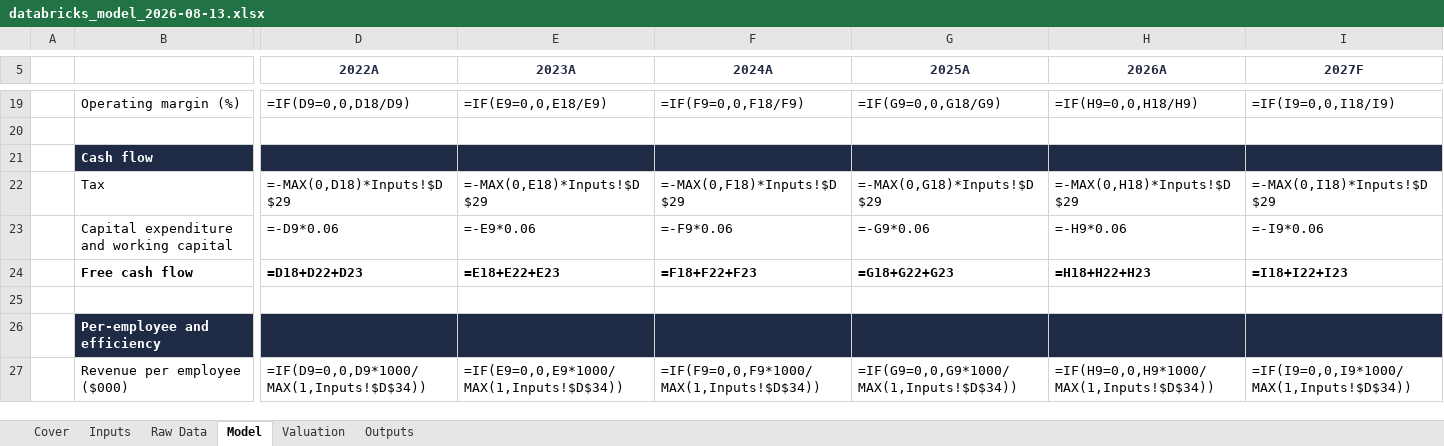
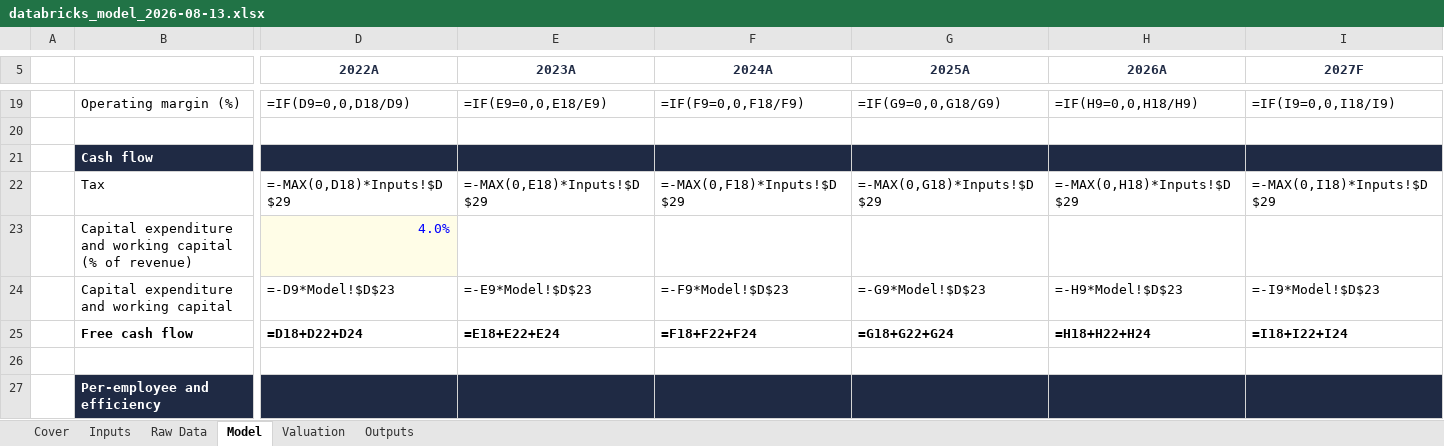
Before and after one commit to HRPB-SA/pitchbook-analyst-agent, an Excel workbook: companies/databricks/financials/databricks_model_2026-08-13.xlsx, sheet Model, drawn as a sheet; only a part is shown, gaps mark what is left out; the shorter side is filled out with more unchanged rows; values as stored, in another font and other column widths than the file's, no borders; formulas without a stored value are shown as written; addresses are those after the commit; rows hold the shown columns only; the diff covers the shown part only; the diff names each change by its address in the sheet, - before the commit and + after, or states it on an @@ line.

```diff
--- a/companies/databricks/financials/databricks_model_2026-08-13.xlsx (sheet Model)
+++ b/companies/databricks/financials/databricks_model_2026-08-13.xlsx (sheet Model)
+row 23:  | Capital expenditure and working capital (% of revenue) | 4.0%
-D24 (2022A): =-D9*0.06
+D24 (2022A): =-D9*Model!$D$23
-E24 (2023A): =-E9*0.06
+E24 (2023A): =-E9*Model!$D$23
-F24 (2024A): =-F9*0.06
+F24 (2024A): =-F9*Model!$D$23
-G24 (2025A): =-G9*0.06
+G24 (2025A): =-G9*Model!$D$23
-H24 (2026A): =-H9*0.06
+H24 (2026A): =-H9*Model!$D$23
-I24 (2027F): =-I9*0.06
+I24 (2027F): =-I9*Model!$D$23
-D25 (2022A): =D18+D22+D23
+D25 (2022A): =D18+D22+D24
-E25 (2023A): =E18+E22+E23
+E25 (2023A): =E18+E22+E24
-F25 (2024A): =F18+F22+F23
+F25 (2024A): =F18+F22+F24
-G25 (2025A): =G18+G22+G23
+G25 (2025A): =G18+G22+G24
-H25 (2026A): =H18+H22+H23
+H25 (2026A): =H18+H22+H24
-I25 (2027F): =I18+I22+I23
+I25 (2027F): =I18+I22+I24
```
Also changed, not shown: 10 edited cells elsewhere in this sheet, sheet Valuation, sheet Outputs, sheet Cover, sheet Inputs, 3 other files.
